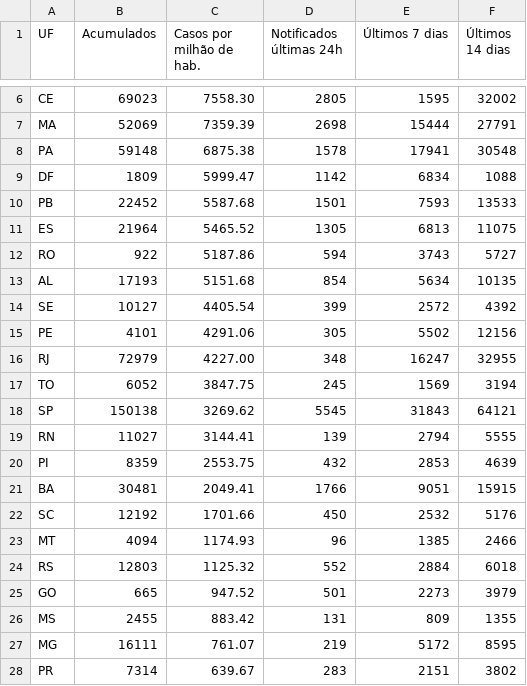
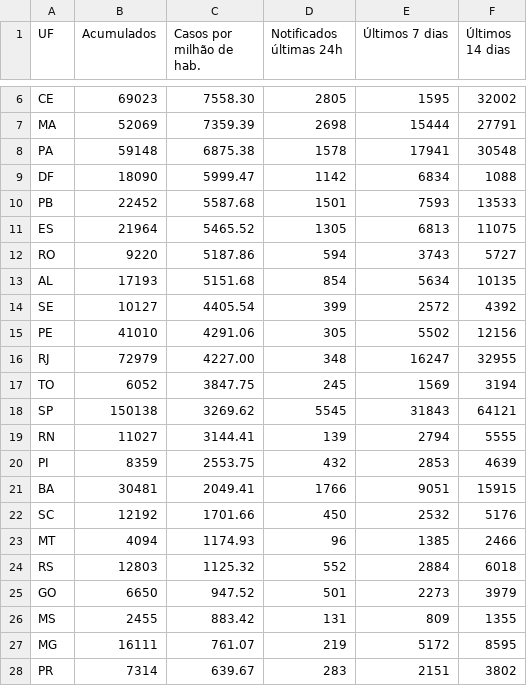
Before and after one commit to jclmntn/scrapertransparente, a CSV file: dados/casos2020-06-09.csv, drawn as a sheet; only a part is shown, gaps mark what is left out.

```diff
--- a/dados/casos2020-06-09.csv
+++ b/dados/casos2020-06-09.csv
@@ -8,9 +8,9 @@ MA,52069,7359.39,2698,15444,27791
 PA,59148,6875.38,1578,17941,30548
-DF,1809,5999.47,1142,6834,1088
+DF,18090,5999.47,1142,6834,1088
 PB,22452,5587.68,1501,7593,13533
 ES,21964,5465.52,1305,6813,11075
-RO,922,5187.86,594,3743,5727
+RO,9220,5187.86,594,3743,5727
 AL,17193,5151.68,854,5634,10135
 SE,10127,4405.54,399,2572,4392
-PE,4101,4291.06,305,5502,12156
+PE,41010,4291.06,305,5502,12156
 RJ,72979,4227.00,348,16247,32955
@@ -24,3 +24,3 @@ MT,4094,1174.93,96,1385,2466
 RS,12803,1125.32,552,2884,6018
-GO,665,947.52,501,2273,3979
+GO,6650,947.52,501,2273,3979
 MS,2455,883.42,131,809,1355
```
Also changed, not shown: dados/casos2020-06-08.csv, dados/casos2020-06-10.csv, 8 other files.
